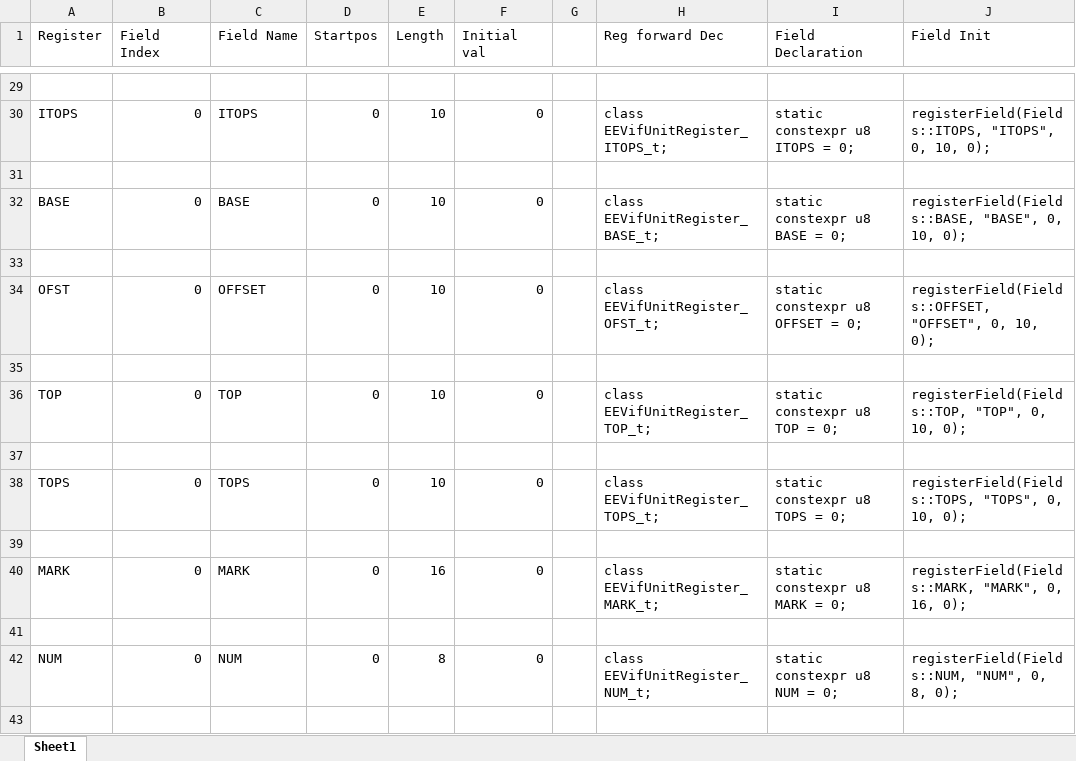
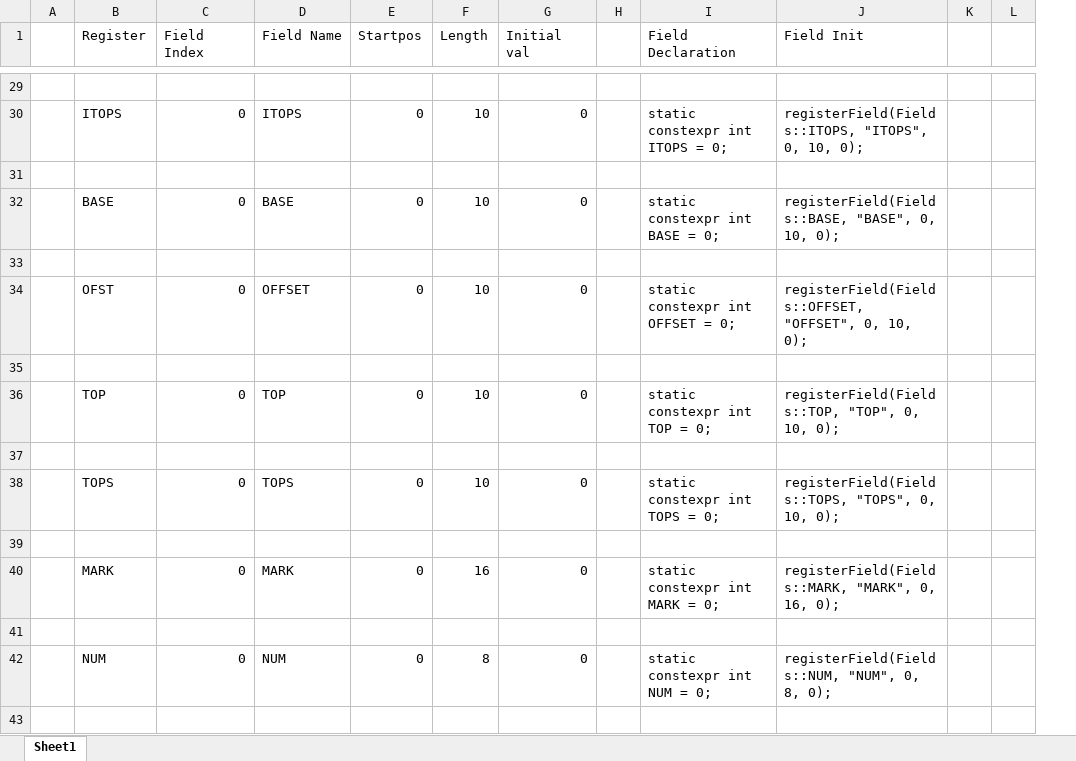
Before and after one commit to marcosatti/orbum, an Excel workbook: PCSX2_Core/Docs/Bitfield Register Creation Helper.xlsx, sheet Sheet1, drawn as a sheet; only a part is shown, gaps mark what is left out; values as stored, in another font and other column widths than the file's, no borders; removed rows and columns are numbered as before the commit, all else as after; the diff covers the shown part only; the diff names each change by its address in the sheet, - before the commit and + after, or states it on an @@ line.

Commit message:
WIP on implementing SPU2 registers.

```diff
--- a/PCSX2_Core/Docs/Bitfield Register Creation Helper.xlsx (sheet Sheet1)
+++ b/PCSX2_Core/Docs/Bitfield Register Creation Helper.xlsx (sheet Sheet1)
+column A, empty
-column H (Reg forward Dec), rows 30-42: class EEVifUnitRegister_ITOPS_t; |  | class EEVifUnitRegister_BASE_t; |  | class EEVifUnitRegister_OFST_t; |  | class EEVifUnitRegister_TOP_t; |  | class EEVifUnitRegister_TOPS_t; |  | class EEVifUnitRegister_MARK_t; |  | class EEVifUnitRegister_NUM_t;
+column K, empty
+column L, empty
-I30 (Field Declaration): static constexpr u8 ITOPS = 0;
+I30 (Field Declaration): static constexpr int ITOPS = 0;
-I32 (Field Declaration): static constexpr u8 BASE = 0;
+I32 (Field Declaration): static constexpr int BASE = 0;
-I34 (Field Declaration): static constexpr u8 OFFSET = 0;
+I34 (Field Declaration): static constexpr int OFFSET = 0;
-I36 (Field Declaration): static constexpr u8 TOP = 0;
+I36 (Field Declaration): static constexpr int TOP = 0;
-I38 (Field Declaration): static constexpr u8 TOPS = 0;
+I38 (Field Declaration): static constexpr int TOPS = 0;
-I40 (Field Declaration): static constexpr u8 MARK = 0;
+I40 (Field Declaration): static constexpr int MARK = 0;
-I42 (Field Declaration): static constexpr u8 NUM = 0;
+I42 (Field Declaration): static constexpr int NUM = 0;
```
Also changed, not shown: 61 added rows and 280 edited cells elsewhere in this sheet, formulas that keep their value, 14 other files.
